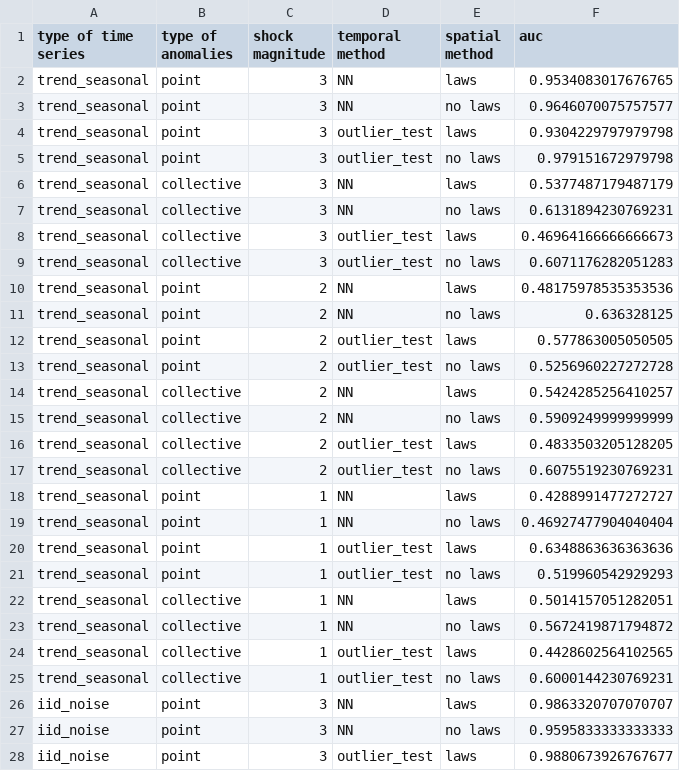
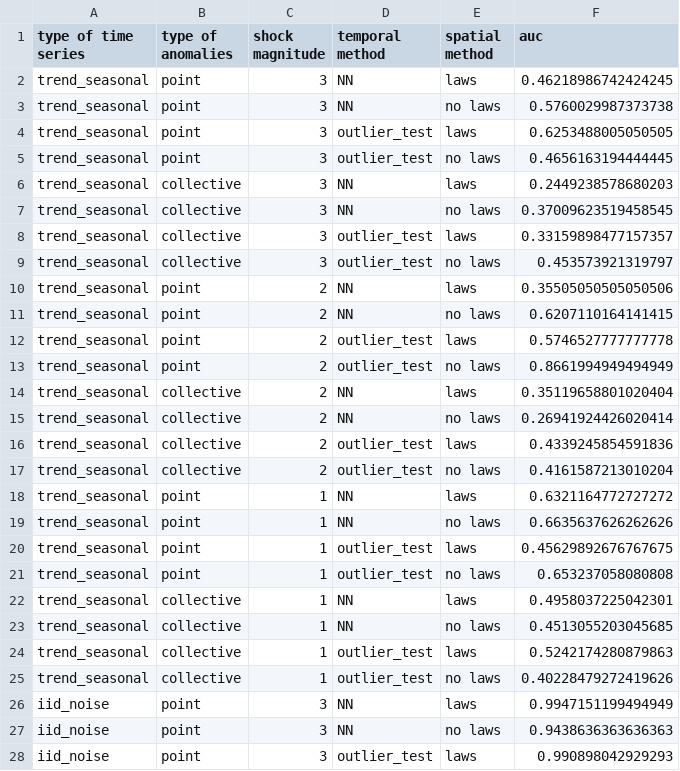
Before and after one commit to KEHUIYAO/thesis, a CSV file: spatiotemporal_anomaly_detection/results/simulation_short_time_series.csv, drawn as a sheet; only a part is shown; the diff covers the shown part only.

```diff
--- a/spatiotemporal_anomaly_detection/results/simulation_short_time_series.csv
+++ b/spatiotemporal_anomaly_detection/results/simulation_short_time_series.csv
@@ -1,28 +1,28 @@
 type of time series,type of anomalies,shock magnitude,temporal method,spatial method,auc
-trend_seasonal,point,3,NN,laws,0.9534083017676765
-trend_seasonal,point,3,NN,no laws,0.9646070075757577
-trend_seasonal,point,3,outlier_test,laws,0.9304229797979798
-trend_seasonal,point,3,outlier_test,no laws,0.979151672979798
-trend_seasonal,collective,3,NN,laws,0.5377487179487179
-trend_seasonal,collective,3,NN,no laws,0.6131894230769231
-trend_seasonal,collective,3,outlier_test,laws,0.46964166666666673
-trend_seasonal,collective,3,outlier_test,no laws,0.6071176282051283
-trend_seasonal,point,2,NN,laws,0.48175978535353536
-trend_seasonal,point,2,NN,no laws,0.636328125
-trend_seasonal,point,2,outlier_test,laws,0.577863005050505
-trend_seasonal,point,2,outlier_test,no laws,0.5256960227272728
-trend_seasonal,collective,2,NN,laws,0.5424285256410257
-trend_seasonal,collective,2,NN,no laws,0.5909249999999999
-trend_seasonal,collective,2,outlier_test,laws,0.4833503205128205
-trend_seasonal,collective,2,outlier_test,no laws,0.6075519230769231
-trend_seasonal,point,1,NN,laws,0.4288991477272727
-trend_seasonal,point,1,NN,no laws,0.46927477904040404
-trend_seasonal,point,1,outlier_test,laws,0.6348863636363636
-trend_seasonal,point,1,outlier_test,no laws,0.519960542929293
-trend_seasonal,collective,1,NN,laws,0.5014157051282051
-trend_seasonal,collective,1,NN,no laws,0.5672419871794872
-trend_seasonal,collective,1,outlier_test,laws,0.4428602564102565
-trend_seasonal,collective,1,outlier_test,no laws,0.6000144230769231
-iid_noise,point,3,NN,laws,0.9863320707070707
-iid_noise,point,3,NN,no laws,0.9595833333333333
-iid_noise,point,3,outlier_test,laws,0.9880673926767677
+trend_seasonal,point,3,NN,laws,0.46218986742424245
+trend_seasonal,point,3,NN,no laws,0.5760029987373738
+trend_seasonal,point,3,outlier_test,laws,0.6253488005050505
+trend_seasonal,point,3,outlier_test,no laws,0.4656163194444445
+trend_seasonal,collective,3,NN,laws,0.2449238578680203
+trend_seasonal,collective,3,NN,no laws,0.37009623519458545
+trend_seasonal,collective,3,outlier_test,laws,0.33159898477157357
+trend_seasonal,collective,3,outlier_test,no laws,0.453573921319797
+trend_seasonal,point,2,NN,laws,0.35505050505050506
+trend_seasonal,point,2,NN,no laws,0.6207110164141415
+trend_seasonal,point,2,outlier_test,laws,0.5746527777777778
+trend_seasonal,point,2,outlier_test,no laws,0.8661994949494949
+trend_seasonal,collective,2,NN,laws,0.35119658801020404
+trend_seasonal,collective,2,NN,no laws,0.26941924426020414
+trend_seasonal,collective,2,outlier_test,laws,0.4339245854591836
+trend_seasonal,collective,2,outlier_test,no laws,0.4161587213010204
+trend_seasonal,point,1,NN,laws,0.6321164772727272
+trend_seasonal,point,1,NN,no laws,0.6635637626262626
+trend_seasonal,point,1,outlier_test,laws,0.45629892676767675
+trend_seasonal,point,1,outlier_test,no laws,0.653237058080808
+trend_seasonal,collective,1,NN,laws,0.4958037225042301
+trend_seasonal,collective,1,NN,no laws,0.4513055203045685
+trend_seasonal,collective,1,outlier_test,laws,0.5242174280879863
+trend_seasonal,collective,1,outlier_test,no laws,0.40228479272419626
+iid_noise,point,3,NN,laws,0.9947151199494949
+iid_noise,point,3,NN,no laws,0.9438636363636363
+iid_noise,point,3,outlier_test,laws,0.990898042929293
```
Also changed, not shown: 45 edited cells elsewhere in this file, spatiotemporal_anomaly_detection/results/simulation_long_time_series.csv, 8 other files.
